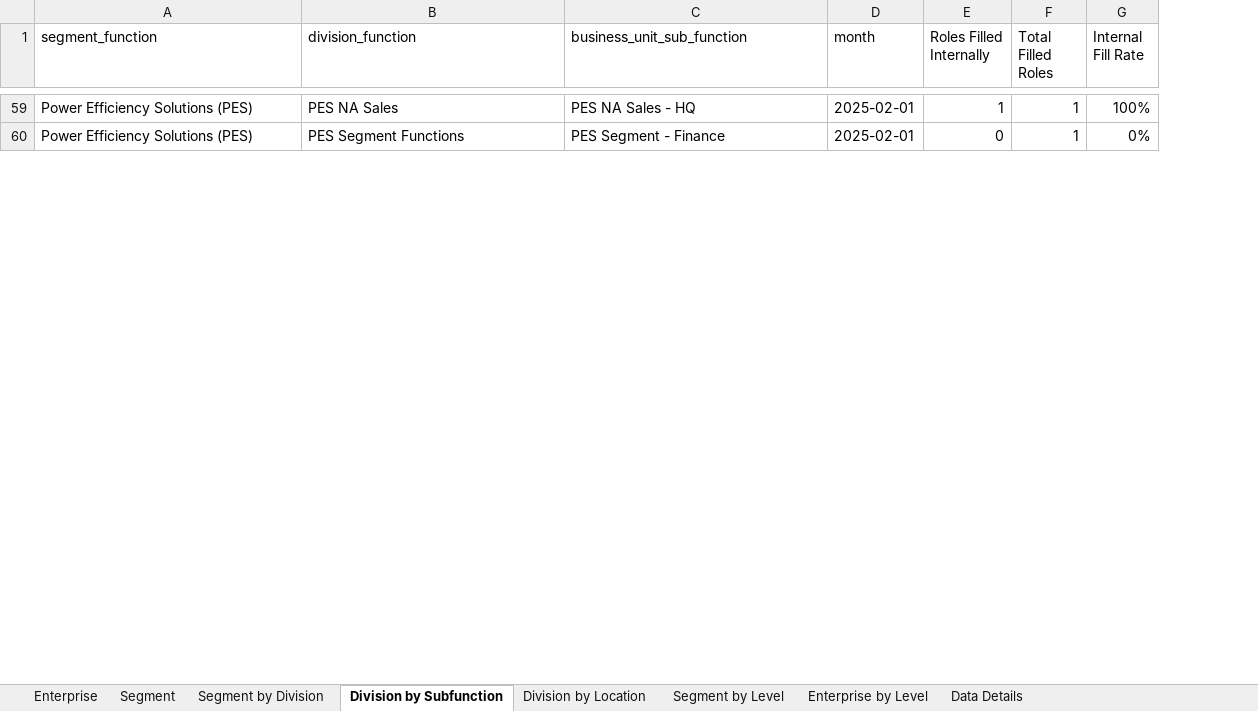
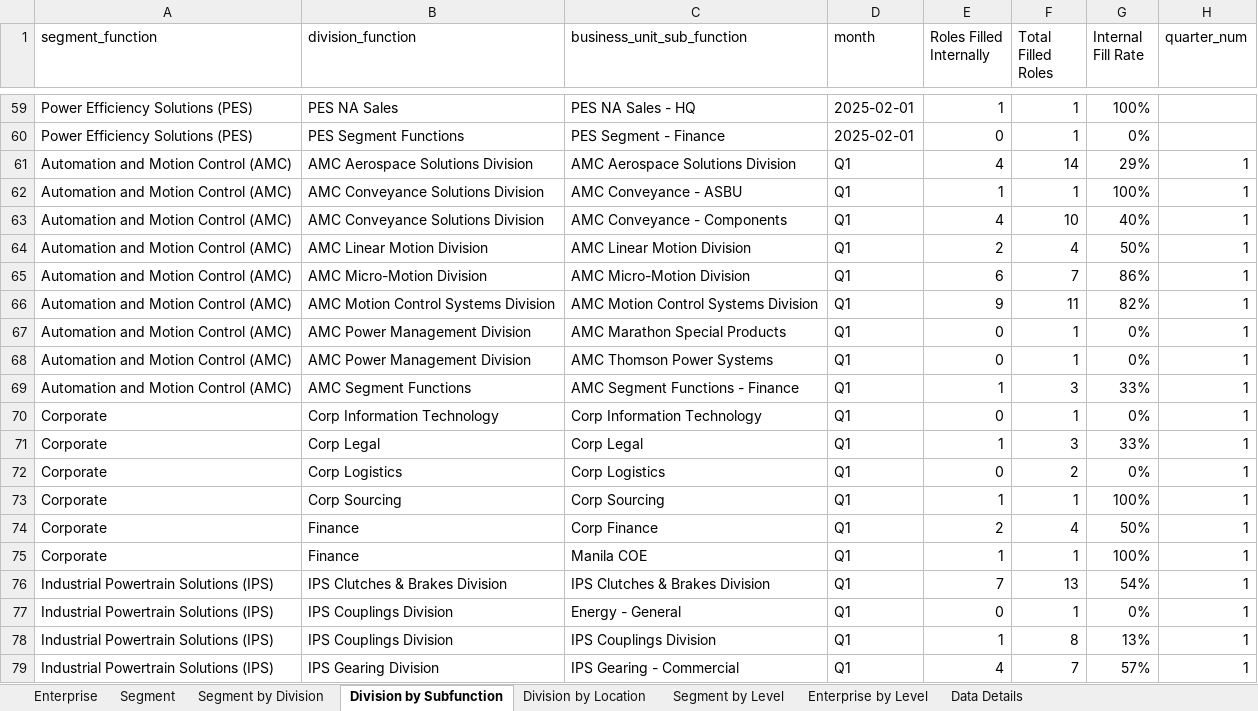
Before and after one commit to jeagleso/2025_Core-Value-Drivers_Reporting, an Excel workbook: outputs/Internal Fill Rate Monthly 2025-01-01 to 2025-02-28.xlsx, sheet Division by Subfunction, drawn as a sheet; only a part is shown, gaps mark what is left out; values as stored, in another font and other column widths than the file's, no borders; table styles not drawn; the diff covers the shown part only; the diff names each change by its address in the sheet, - before the commit and + after, or states it on an @@ line.

```diff
--- a/outputs/Internal Fill Rate Monthly 2025-01-01 to 2025-02-28.xlsx (sheet Division by Subfunction)
+++ b/outputs/Internal Fill Rate Monthly 2025-01-01 to 2025-02-28.xlsx (sheet Division by Subfunction)
+column H (quarter_num), empty
+row 61: Automation and Motion Control (AMC) | AMC Aerospace Solutions Division | AMC Aerospace Solutions Division | Q1 | 4 | 14 | 29% | 1
+row 62: Automation and Motion Control (AMC) | AMC Conveyance Solutions Division | AMC Conveyance - ASBU | Q1 | 1 | 1 | 100% | 1
+row 63: Automation and Motion Control (AMC) | AMC Conveyance Solutions Division | AMC Conveyance - Components | Q1 | 4 | 10 | 40% | 1
+row 64: Automation and Motion Control (AMC) | AMC Linear Motion Division | AMC Linear Motion Division | Q1 | 2 | 4 | 50% | 1
+row 65: Automation and Motion Control (AMC) | AMC Micro-Motion Division | AMC Micro-Motion Division | Q1 | 6 | 7 | 86% | 1
+row 66: Automation and Motion Control (AMC) | AMC Motion Control Systems Division | AMC Motion Control Systems Division | Q1 | 9 | 11 | 82% | 1
+row 67: Automation and Motion Control (AMC) | AMC Power Management Division | AMC Marathon Special Products | Q1 | 0 | 1 | 0% | 1
+row 68: Automation and Motion Control (AMC) | AMC Power Management Division | AMC Thomson Power Systems | Q1 | 0 | 1 | 0% | 1
+row 69: Automation and Motion Control (AMC) | AMC Segment Functions | AMC Segment Functions - Finance | Q1 | 1 | 3 | 33% | 1
+row 70: Corporate | Corp Information Technology | Corp Information Technology | Q1 | 0 | 1 | 0% | 1
+row 71: Corporate | Corp Legal | Corp Legal | Q1 | 1 | 3 | 33% | 1
+row 72: Corporate | Corp Logistics | Corp Logistics | Q1 | 0 | 2 | 0% | 1
+row 73: Corporate | Corp Sourcing | Corp Sourcing | Q1 | 1 | 1 | 100% | 1
+row 74: Corporate | Finance | Corp Finance | Q1 | 2 | 4 | 50% | 1
+row 75: Corporate | Finance | Manila COE | Q1 | 1 | 1 | 100% | 1
+row 76: Industrial Powertrain Solutions (IPS) | IPS Clutches & Brakes Division | IPS Clutches & Brakes Division | Q1 | 7 | 13 | 54% | 1
+row 77: Industrial Powertrain Solutions (IPS) | IPS Couplings Division | Energy - General | Q1 | 0 | 1 | 0% | 1
+row 78: Industrial Powertrain Solutions (IPS) | IPS Couplings Division | IPS Couplings Division | Q1 | 1 | 8 | 13% | 1
+row 79: Industrial Powertrain Solutions (IPS) | IPS Gearing Division | IPS Gearing - Commercial | Q1 | 4 | 7 | 57% | 1
```
Also changed, not shown: 20 added rows and 5 edited cells elsewhere in this sheet, sheet Division by Location, sheet Data Details, sheet Segment by Division, sheet Segment by Level, sheet Segment, sheet Enterprise by Level, 1 more sheet, outputs/Internal Fill Data Validation.xlsx, 1 other file.
